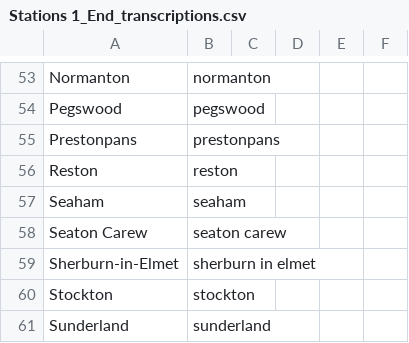
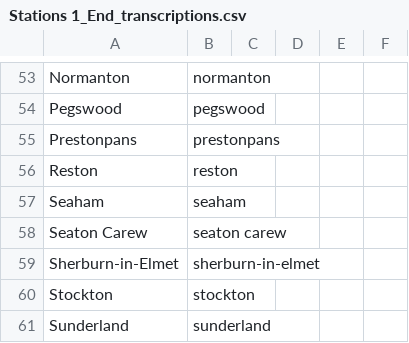
Before and after one commit to theashleygirl/transpennine-express, a CSV file: Transcripts/Stations 1_End_transcriptions.csv, drawn as a sheet; only a part is shown, gaps mark what is left out.

```diff
--- a/Transcripts/Stations 1_End_transcriptions.csv
+++ b/Transcripts/Stations 1_End_transcriptions.csv
@@ -58,3 +58,3 @@ Seaham,seaham,,,,
 Seaton Carew,seaton carew,,,,
-Sherburn-in-Elmet,sherburn in elmet,,,,
+Sherburn-in-Elmet,sherburn-in-elmet,,,,
 Stockton,stockton,,,,
```
Also changed, not shown: Transcripts/Stations 1_Mid_transcriptions.csv, Transcripts/Stations 1_transcriptions.csv, 1 other file.
